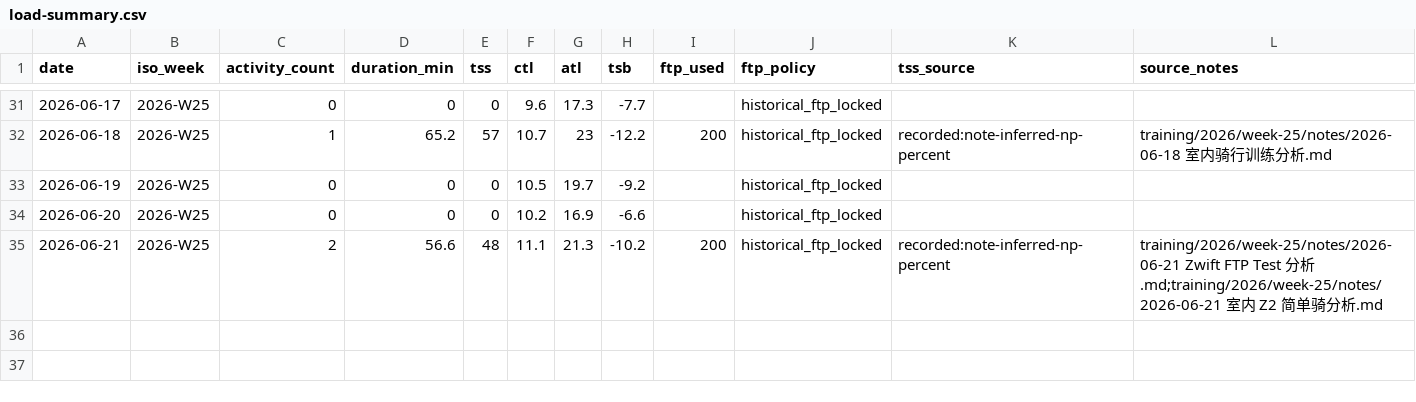
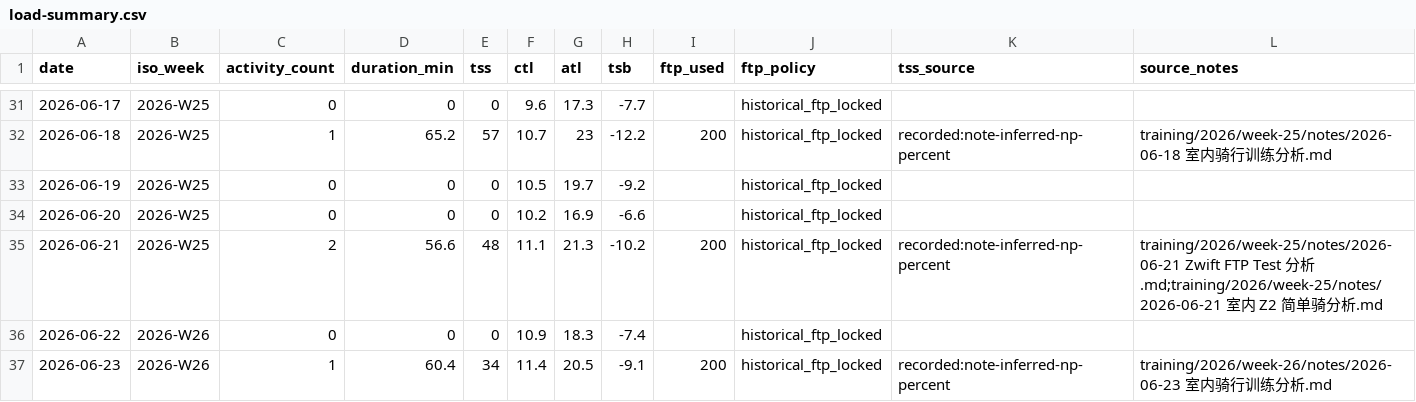
Before and after one commit to lxx573246470/cycling-lab, a CSV file: training/load-summary.csv, drawn as a sheet; only a part is shown, gaps mark what is left out.

```diff
--- a/training/load-summary.csv
+++ b/training/load-summary.csv
@@ -35 +35,3 @@ date,iso_week,activity_count,duration_min,tss,ctl,atl,tsb,ftp_used,ftp_policy,ts
 2026-06-21,2026-W25,2,56.6,48,11.1,21.3,-10.2,200,historical_ftp_locked,recorded:note-inferred-np-percent,training/2026/week-25/notes/2026-06-21 Zwift FTP Test 分析.md;training/2026/week-25/notes/2026-06-21 室内 Z2 简单骑分析.md
+2026-06-22,2026-W26,0,0,0,10.9,18.3,-7.4,,historical_ftp_locked,,
+2026-06-23,2026-W26,1,60.4,34,11.4,20.5,-9.1,200,historical_ftp_locked,recorded:note-inferred-np-percent,training/2026/week-26/notes/2026-06-23 室内骑行训练分析.md
```
Also changed, not shown: 17 other files.
